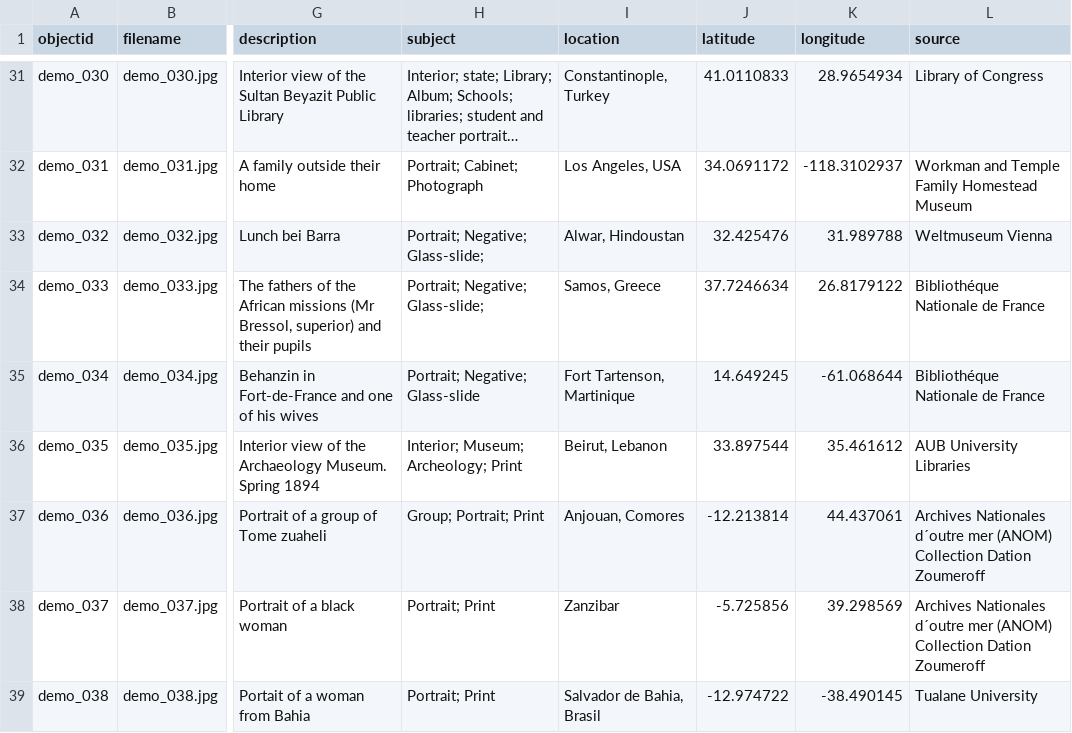
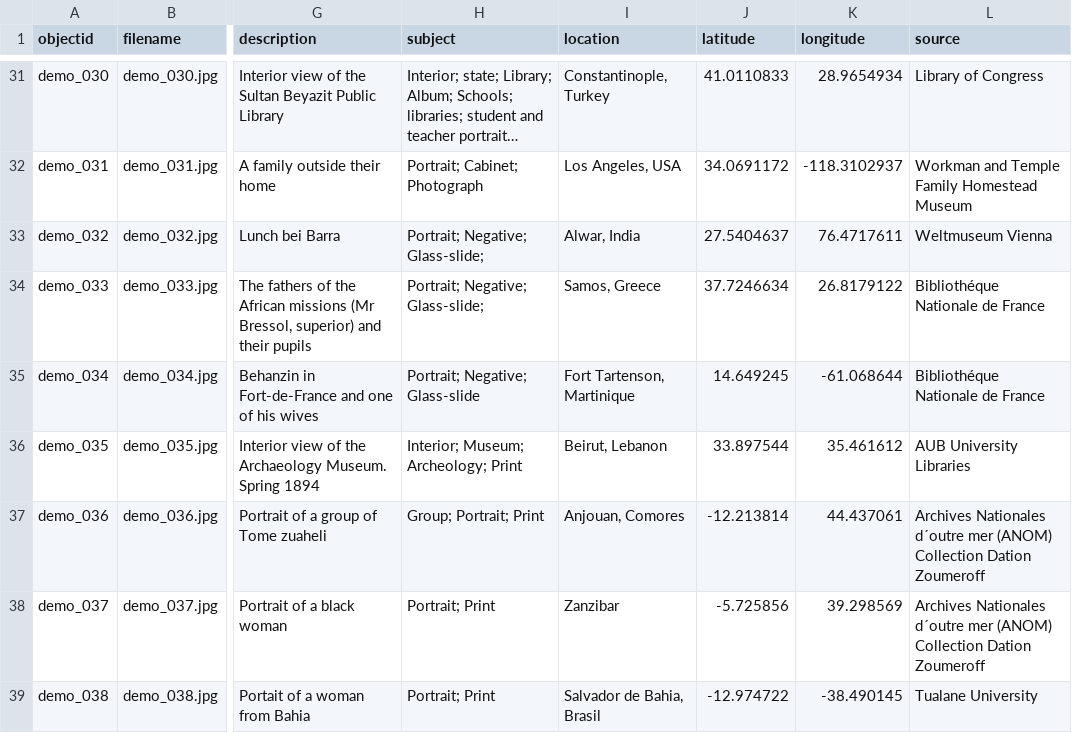
Before and after one commit to Fraukindermann/Mapping-Thonet, a CSV file: _data/demo-metadata.csv, drawn as a sheet; only a part is shown, gaps mark what is left out; long unchanged cells end in …; the diff names each change by its address in the sheet, - before the commit and + after, or states it on an @@ line.

Commit message:
Update demo-metadata.csv

```diff
--- a/_data/demo-metadata.csv
+++ b/_data/demo-metadata.csv
-I33 (location): Alwar, Hindoustan
+I33 (location): Alwar, India
-J33 (latitude): 32.425476
+J33 (latitude): 27.5404637
-K33 (longitude): 31.989788
+K33 (longitude): 76.4717611
```
